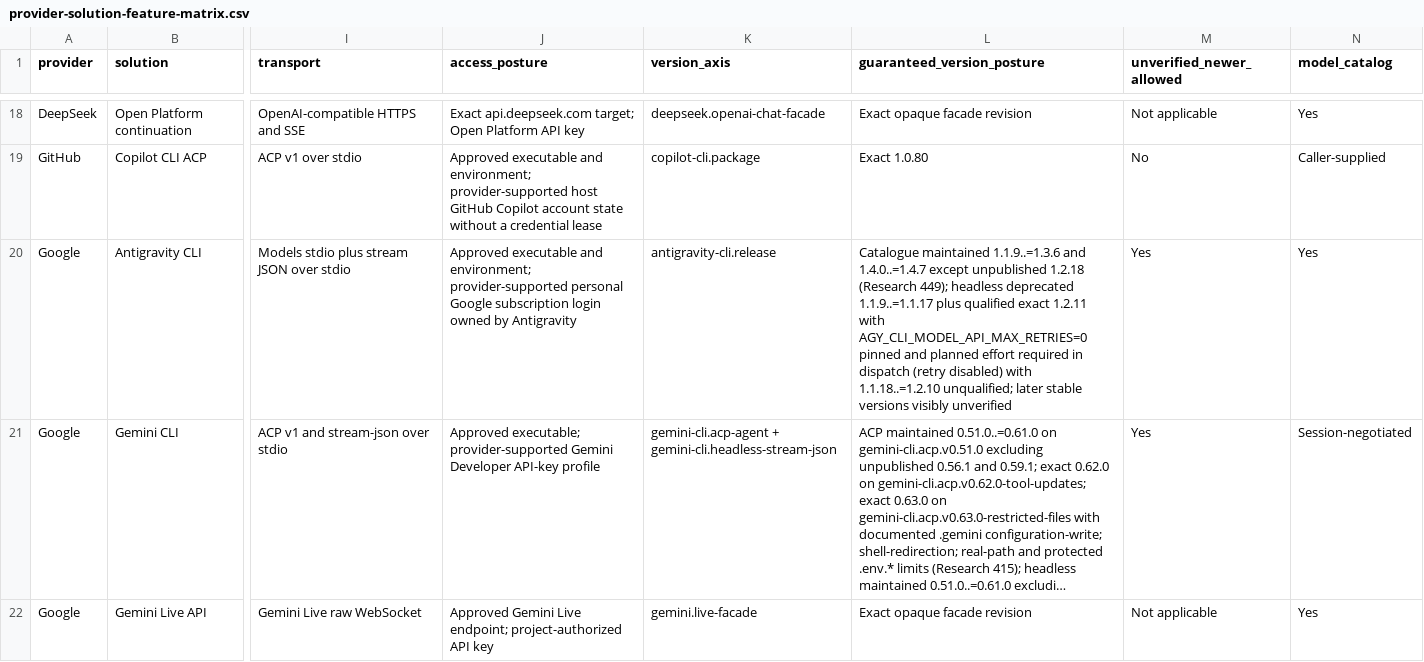
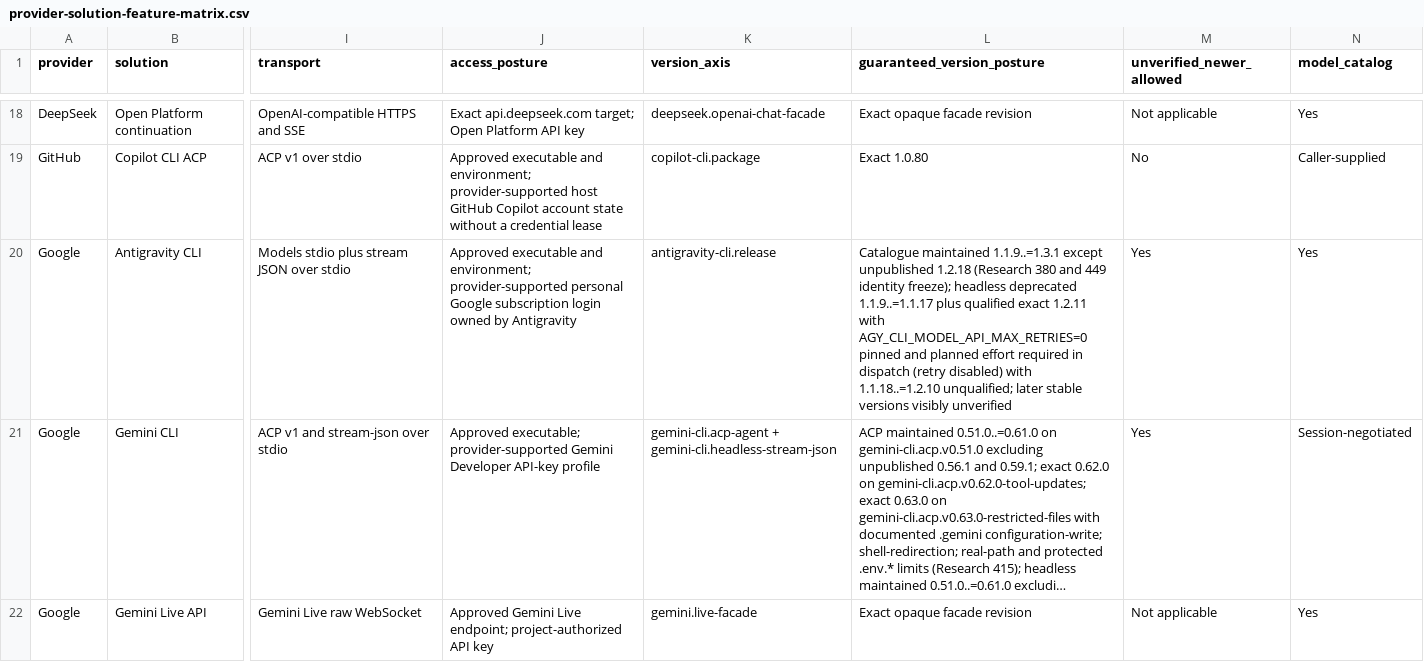
Before and after one commit to inflatable-cookie/swallowtail, a CSV file: docs/guides/provider-solution-feature-matrix.csv, drawn as a sheet; only a part is shown, gaps mark what is left out; long unchanged cells end in …; the diff names each change by its address in the sheet, - before the commit and + after, or states it on an @@ line.

Commit message:
restore antigravity.catalogue to 1.3.1 after Q-005 identity-stop
Research 449 still freezes official 1.4.7 identity. Q-005 keeps the
2026-09-15 notes ruling scoped to hops through 1.2.2, and Contract 029
artifact authority for selected agy models on 1.3.2..=1.4.7 is unproven
on both Linux x64 and Mac ARM64. Published hops stay UnverifiedNewer.
Headless stays exact 1.2.11.

```diff
--- a/docs/guides/provider-solution-feature-matrix.csv
+++ b/docs/guides/provider-solution-feature-matrix.csv
-L20 (guaranteed_version_posture): Catalogue maintained 1.1.9..=1.3.6 and 1.4.0..=1.4.7 except unpublished 1.2.18 (Research 449); headless deprecated…
+L20 (guaranteed_version_posture): Catalogue maintained 1.1.9..=1.3.1 except unpublished 1.2.18 (Research 380 and 449 identity freeze); headless deprecated…
```
Also changed, not shown: 17 other files.
